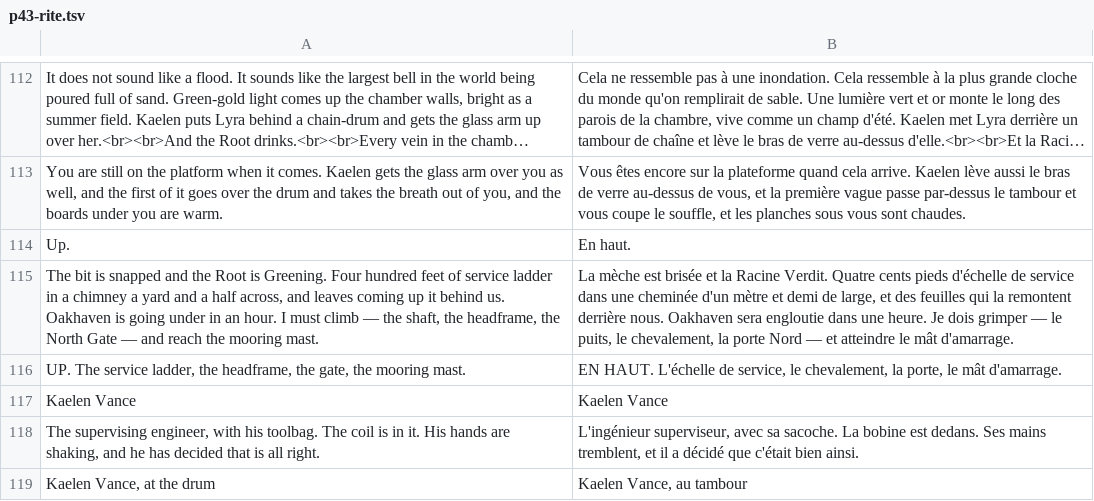
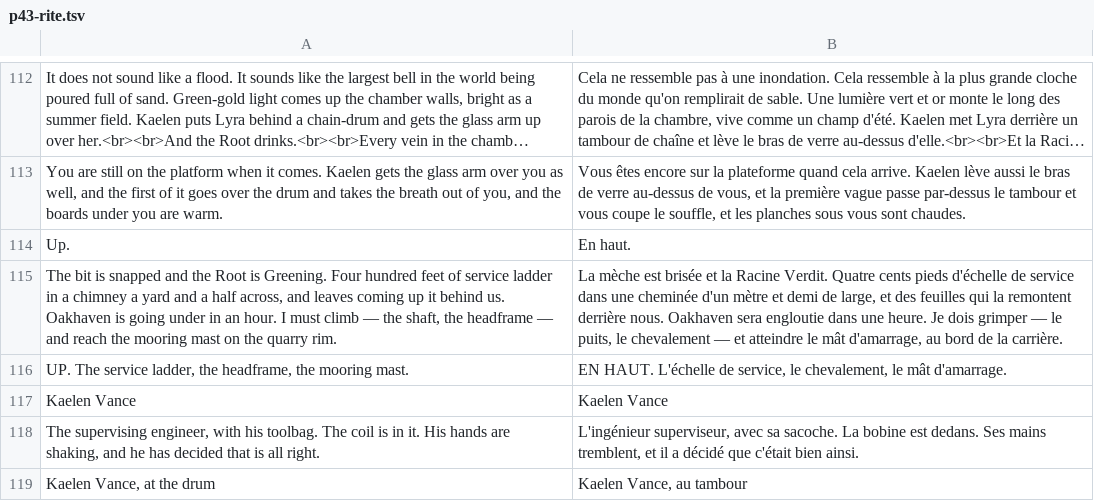
Before and after one commit to dribblejerp-KlunkDunker/echoes-of-the-shattered-octave, a TSV file: tools/i18n/p43-rite.tsv, drawn as a sheet; only a part is shown, gaps mark what is left out; long unchanged cells end in ….

```diff
--- a/tools/i18n/p43-rite.tsv
+++ b/tools/i18n/p43-rite.tsv
@@ -114,4 +114,4 @@ You are still on the platform when it comes. Kaelen gets the glass arm over you
 Up.	En haut.
-The bit is snapped and the Root is Greening. Four hundred feet of service ladder in a chimney a yard and a half across, and leaves coming up it behind us. Oakhaven is going under in an hour. I must climb — the shaft, the headframe, the North Gate — and reach the mooring mast.	La mèche est brisée et la Racine Verdit. Quatre cents pieds d'échelle de service dans une cheminée d'un mètre et demi de large, et des feuilles qui la remontent derrière nous. Oakhaven sera engloutie dans une heure. Je dois grimper — le puits, le chevalement, la porte Nord — et atteindre le mât d'amarrage.
-UP. The service ladder, the headframe, the gate, the mooring mast.	EN HAUT. L'échelle de service, le chevalement, la porte, le mât d'amarrage.
+The bit is snapped and the Root is Greening. Four hundred feet of service ladder in a chimney a yard and a half across, and leaves coming up it behind us. Oakhaven is going under in an hour. I must climb — the shaft, the headframe — and reach the mooring mast on the quarry rim.	La mèche est brisée et la Racine Verdit. Quatre cents pieds d'échelle de service dans une cheminée d'un mètre et demi de large, et des feuilles qui la remontent derrière nous. Oakhaven sera engloutie dans une heure. Je dois grimper — le puits, le chevalement — et atteindre le mât d'amarrage, au bord de la carrière.
+UP. The service ladder, the headframe, the mooring mast.	EN HAUT. L'échelle de service, le chevalement, le mât d'amarrage.
 Kaelen Vance	Kaelen Vance
```
Also changed, not shown: tools/i18n/p20-horizon.tsv, tools/i18n/p33-crates.tsv.
